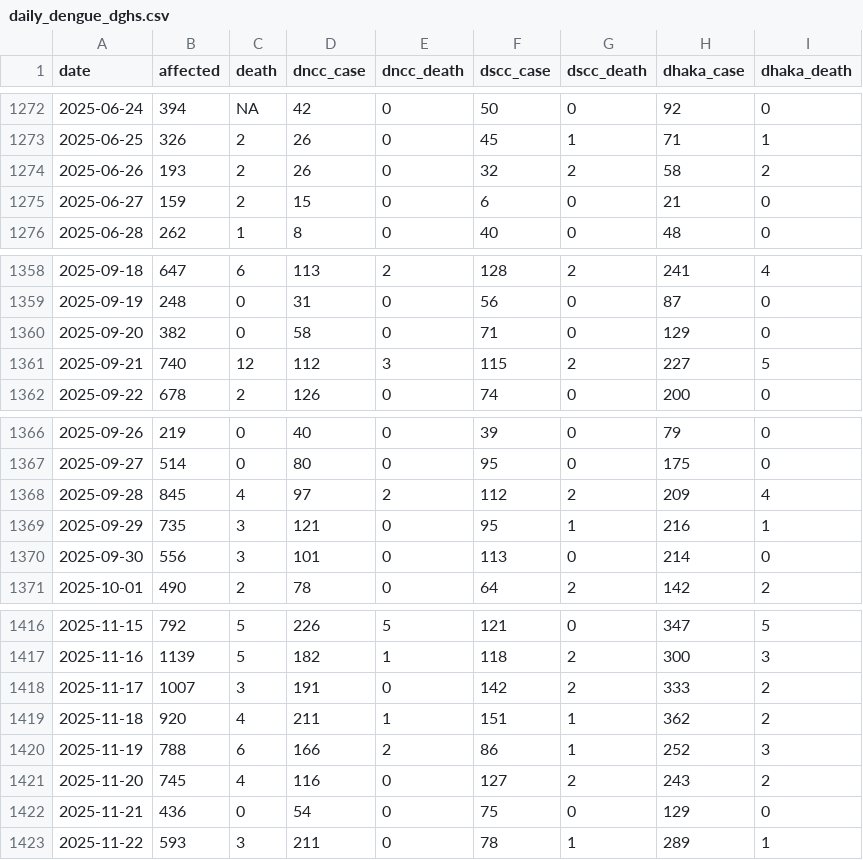
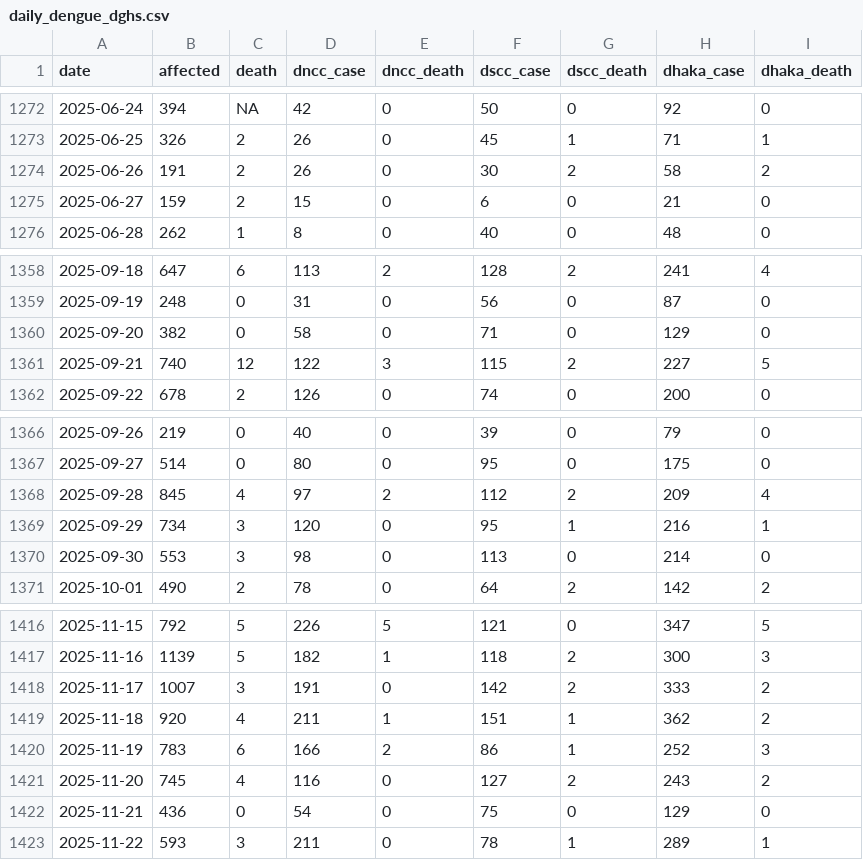
Before and after one commit to dnccinnovationlab/dengue-dashboard, a CSV file: daily_dengue_dghs.csv, drawn as a sheet; only a part is shown, gaps mark what is left out.

Commit message:
Update daily_dengue_dghs.csv

```diff
--- a/daily_dengue_dghs.csv
+++ b/daily_dengue_dghs.csv
@@ -1273,3 +1273,3 @@ date,affected,death,dncc_case,dncc_death,dscc_case,dscc_death,dhaka_case,dhaka_d
 2025-06-25,326,2,26,0,45,1,71,1
-2025-06-26,193,2,26,0,32,2,58,2
+2025-06-26,191,2,26,0,30,2,58,2
 2025-06-27,159,2,15,0,6,0,21,0
@@ -1360,3 +1360,3 @@ date,affected,death,dncc_case,dncc_death,dscc_case,dscc_death,dhaka_case,dhaka_d
 2025-09-20,382,0,58,0,71,0,129,0
-2025-09-21,740,12,112,3,115,2,227,5
+2025-09-21,740,12,122,3,115,2,227,5
 2025-09-22,678,2,126,0,74,0,200,0
@@ -1368,4 +1368,4 @@ date,affected,death,dncc_case,dncc_death,dscc_case,dscc_death,dhaka_case,dhaka_d
 2025-09-28,845,4,97,2,112,2,209,4
-2025-09-29,735,3,121,0,95,1,216,1
-2025-09-30,556,3,101,0,113,0,214,0
+2025-09-29,734,3,120,0,95,1,216,1
+2025-09-30,553,3,98,0,113,0,214,0
 2025-10-01,490,2,78,0,64,2,142,2
@@ -1419,3 +1419,3 @@ date,affected,death,dncc_case,dncc_death,dscc_case,dscc_death,dhaka_case,dhaka_d
 2025-11-18,920,4,211,1,151,1,362,2
-2025-11-19,788,6,166,2,86,1,252,3
+2025-11-19,783,6,166,2,86,1,252,3
 2025-11-20,745,4,116,0,127,2,243,2
```
